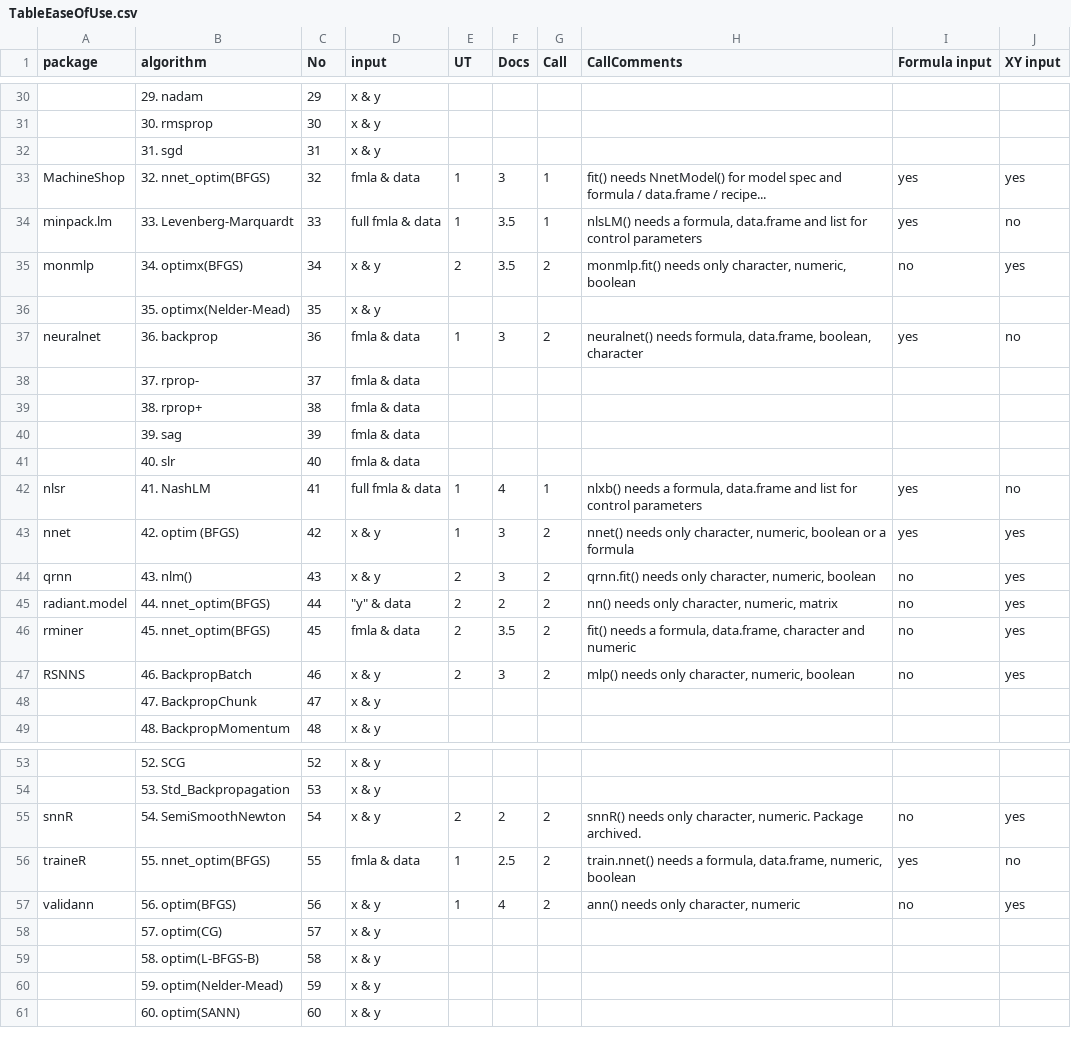
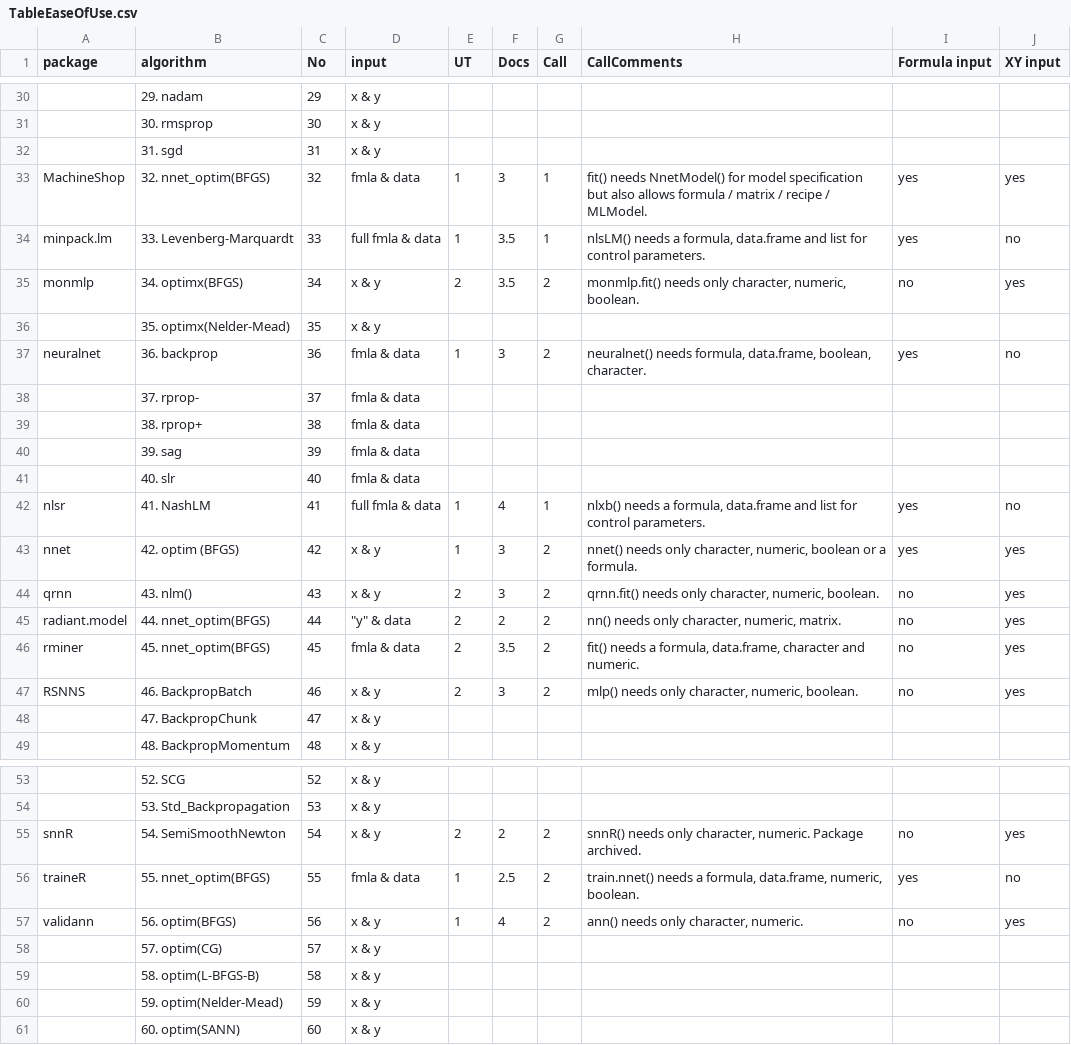
Before and after one commit to ApaBila/NNbenchmarkArticle, a CSV file: input/tables/TableEaseOfUse.csv, drawn as a sheet; only a part is shown, gaps mark what is left out; the diff covers the shown part only; the diff names each change by its address in the sheet, - before the commit and + after, or states it on an @@ line.

```diff
--- a/input/tables/TableEaseOfUse.csv
+++ b/input/tables/TableEaseOfUse.csv
-H33 (CallComments): …for model spec and formula / data.frame / recipe...
+H33 (CallComments): …for model specification but also allows formula / matrix / recipe / MLModel.
-H34 (CallComments): …for control parameters
+H34 (CallComments): …for control parameters.
-H35 (CallComments): …character, numeric, boolean
+H35 (CallComments): …character, numeric, boolean.
-H37 (CallComments): …data.frame, boolean, character
+H37 (CallComments): …data.frame, boolean, character.
-H42 (CallComments): …for control parameters
+H42 (CallComments): …for control parameters.
-H43 (CallComments): …or a formula
+H43 (CallComments): …or a formula.
-H44 (CallComments): …character, numeric, boolean
+H44 (CallComments): …character, numeric, boolean.
-H45 (CallComments): nn() needs only character, numeric, matrix
+H45 (CallComments): nn() needs only character, numeric, matrix.
-H46 (CallComments): …character and numeric
+H46 (CallComments): …character and numeric.
-H47 (CallComments): mlp() needs only character, numeric, boolean
+H47 (CallComments): mlp() needs only character, numeric, boolean.
-H56 (CallComments): …data.frame, numeric, boolean
+H56 (CallComments): …data.frame, numeric, boolean.
-H57 (CallComments): ann() needs only character, numeric
+H57 (CallComments): ann() needs only character, numeric.
```
Also changed, not shown: 13 edited cells elsewhere in this file, 4 other files.
